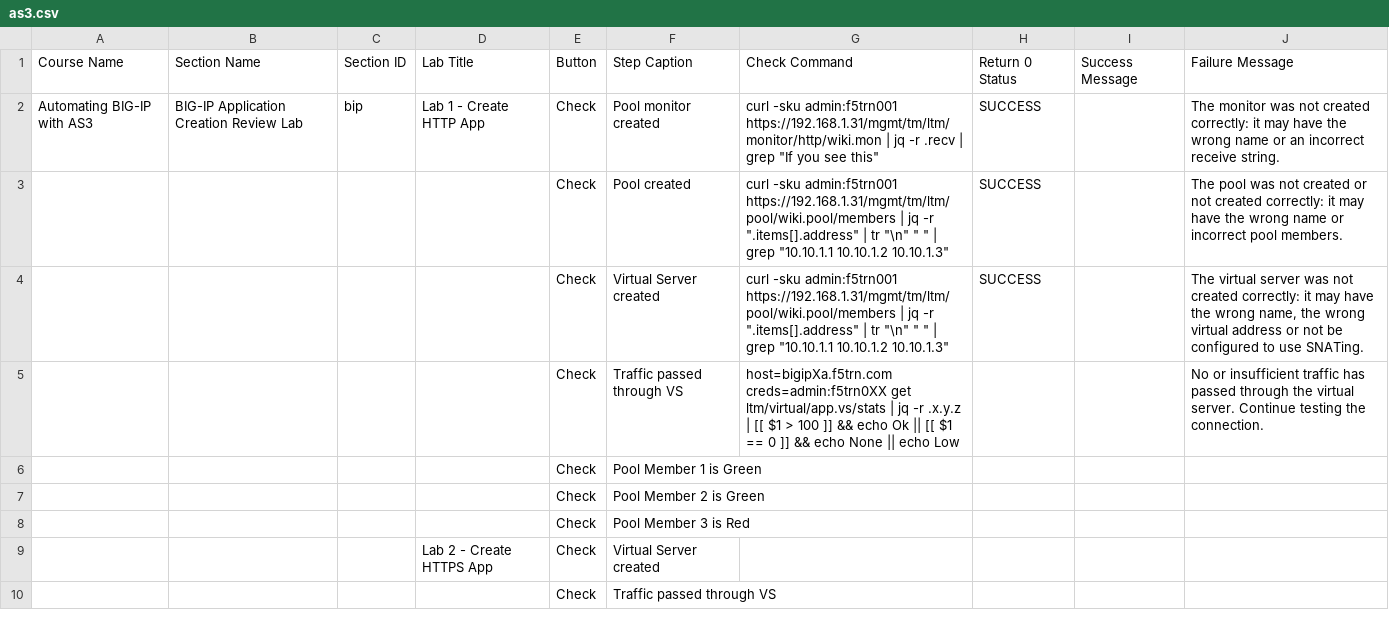
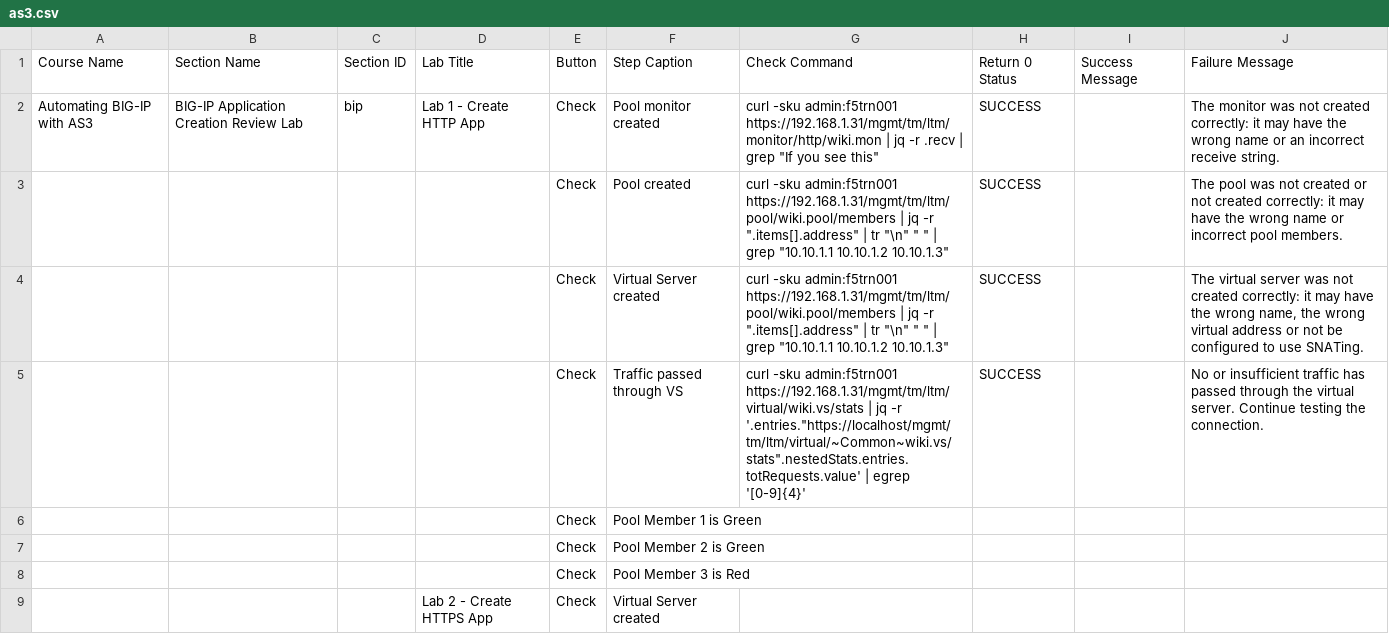
Before and after one commit to learnf5/dashboard, a CSV file: as3.csv, drawn as a sheet; only a part is shown; the shorter side is filled out with more unchanged rows.

Commit message:
Update as3.csv

```diff
--- a/as3.csv
+++ b/as3.csv
@@ -4,3 +4,3 @@ Automating BIG-IP with AS3,BIG-IP Application Creation Review Lab,bip,Lab 1 - Cr
 ,,,,Check,Virtual Server created,"curl -sku admin:f5trn001 https://192.168.1.31/mgmt/tm/ltm/pool/wiki.pool/members | jq -r "".items[].address"" | tr ""\n"" "" "" | grep ""10.10.1.1 10.10.1.2 10.10.1.3""",SUCCESS,,"The virtual server was not created correctly: it may have the wrong name, the wrong virtual address or not be configured to use SNATing."
-,,,,Check,Traffic passed through VS,host=bigipXa.f5trn.com creds=admin:f5trn0XX get ltm/virtual/app.vs/stats | jq -r .x.y.z | [[ $1 > 100 ]] && echo Ok || [[ $1 == 0 ]] && echo None || echo Low,,,No or insufficient traffic has passed through the virtual server.  Continue testing the connection.
+,,,,Check,Traffic passed through VS,"curl -sku admin:f5trn001 https://192.168.1.31/mgmt/tm/ltm/virtual/wiki.vs/stats | jq -r '.entries.""https://localhost/mgmt/tm/ltm/virtual/~Common~wiki.vs/stats"".nestedStats.entries.totRequests.value' | egrep '[0-9]{4}'",SUCCESS,,No or insufficient traffic has passed through the virtual server.  Continue testing the connection.
 ,,,,Check,Pool Member 1 is Green,,,,
```
